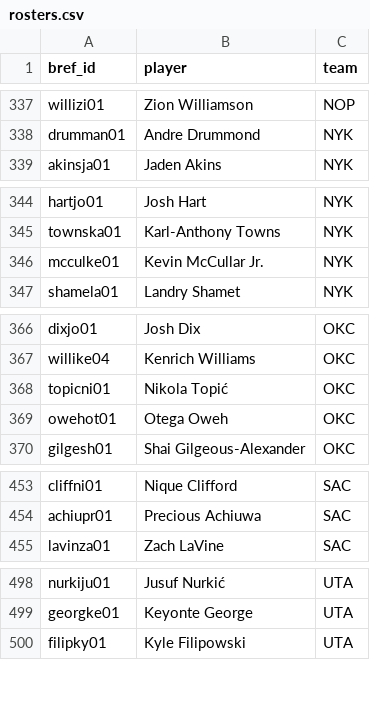
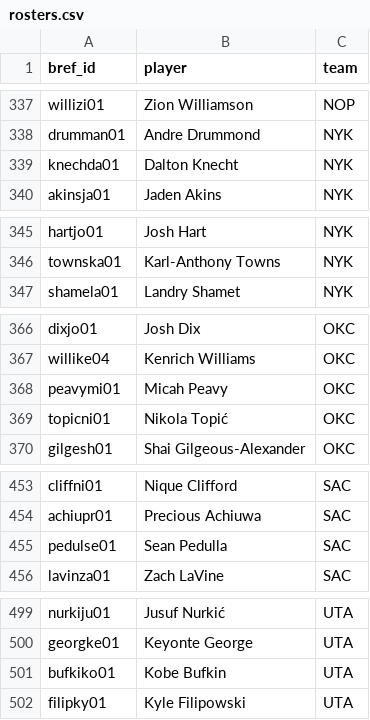
Before and after one commit to npnair/nba-fame-vs-game, a CSV file: raw/rosters.csv, drawn as a sheet; only a part is shown, gaps mark what is left out; removed rows and columns are numbered as before the commit, all else as after; the diff names each change by its address in the sheet, - before the commit and + after, or states it on an @@ line.

```diff
--- a/raw/rosters.csv
+++ b/raw/rosters.csv
+row 339: knechda01 | Dalton Knecht | NYK
-row 346: mcculke01 | Kevin McCullar Jr. | NYK
+row 368: peavymi01 | Micah Peavy | OKC
-row 369: owehot01 | Otega Oweh | OKC
+row 455: pedulse01 | Sean Pedulla | SAC
+row 501: bufkiko01 | Kobe Bufkin | UTA
```
Also changed, not shown: raw/bref_advanced_2027.csv, raw/registry.csv, 5 other files.
